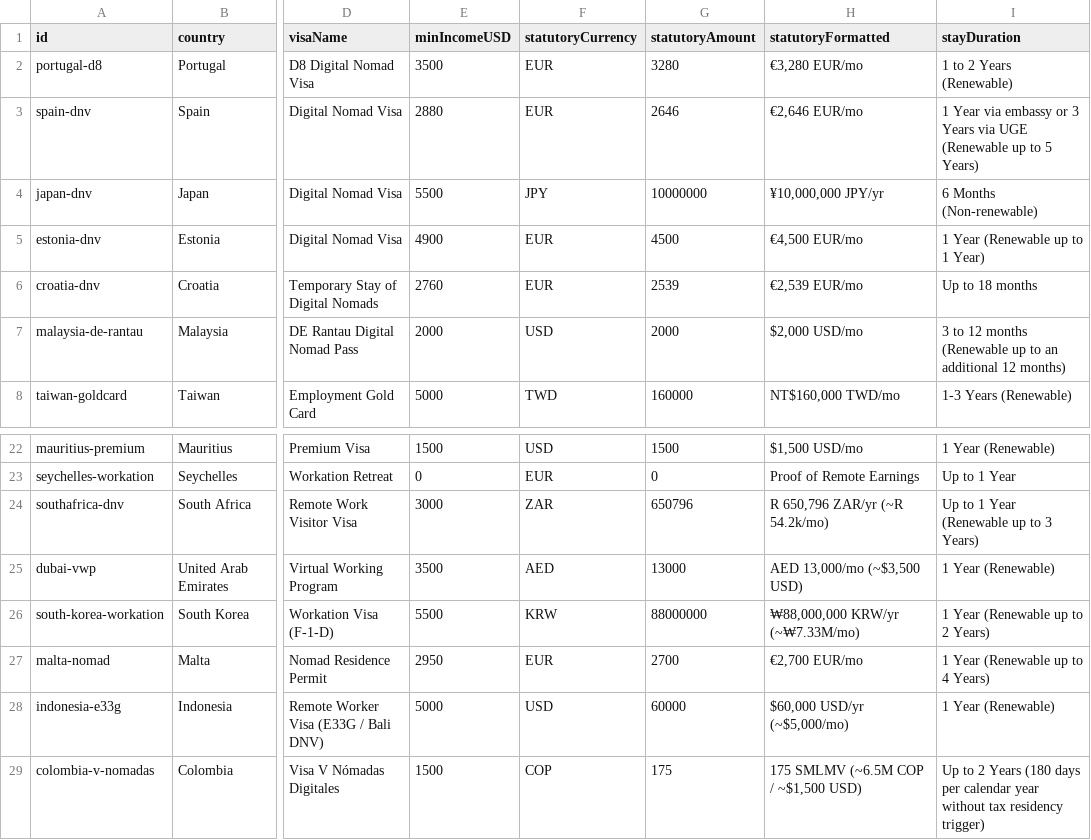
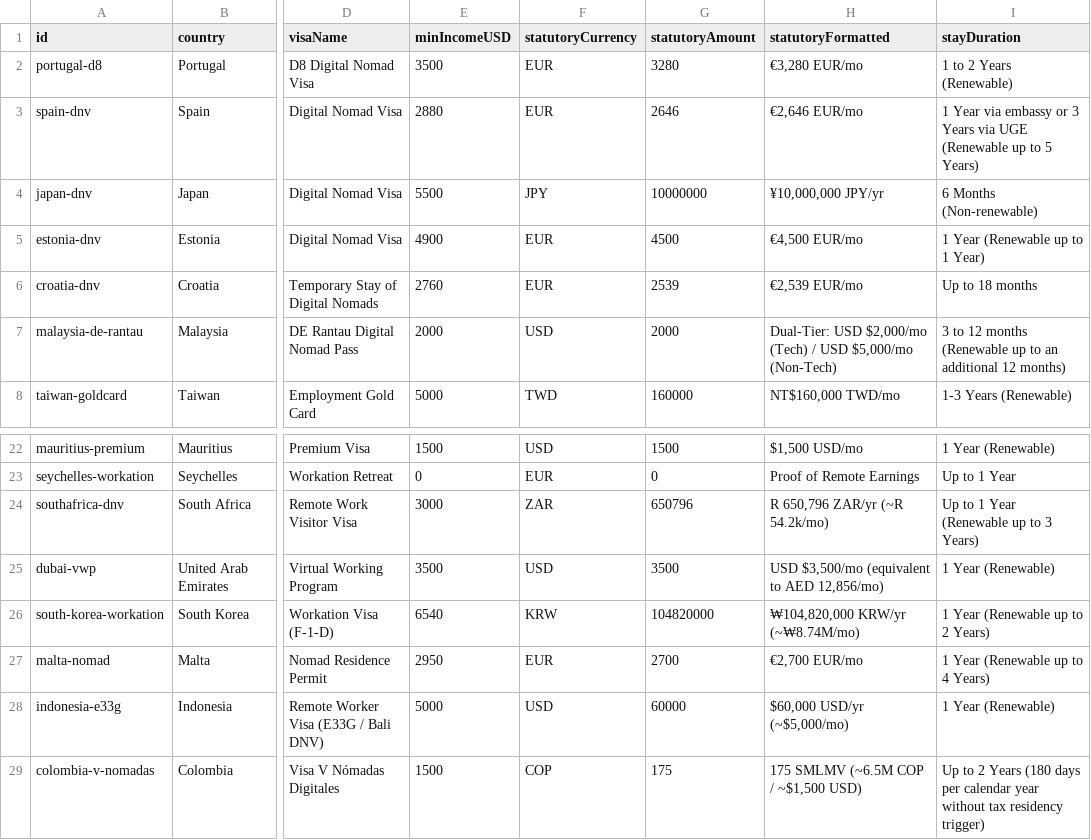
Before and after one commit to IKC3303/global-digital-nomad-visas-2026, a CSV file: dataset.csv, drawn as a sheet; only a part is shown, gaps mark what is left out; the diff names each change by its address in the sheet, - before the commit and + after, or states it on an @@ line.

Commit message:
chore(data): auto-sync latest 2026 nomad visa dataset [skip ci]

```diff
--- a/dataset.csv
+++ b/dataset.csv
-H7 (statutoryFormatted): $2,000 USD/mo
+H7 (statutoryFormatted): Dual-Tier: USD $2,000/mo (Tech) / USD $5,000/mo (Non-Tech)
-F25 (statutoryCurrency): AED
+F25 (statutoryCurrency): USD
-G25 (statutoryAmount): 13000
+G25 (statutoryAmount): 3500
-H25 (statutoryFormatted): AED 13,000/mo (~$3,500 USD)
+H25 (statutoryFormatted): USD $3,500/mo (equivalent to AED 12,856/mo)
-E26 (minIncomeUSD): 5500
+E26 (minIncomeUSD): 6540
-G26 (statutoryAmount): 88000000
+G26 (statutoryAmount): 104820000
-H26 (statutoryFormatted): ₩88,000,000 KRW/yr (~₩7.33M/mo)
+H26 (statutoryFormatted): ₩104,820,000 KRW/yr (~₩8.74M/mo)
```
Also changed, not shown: 1 other file.
